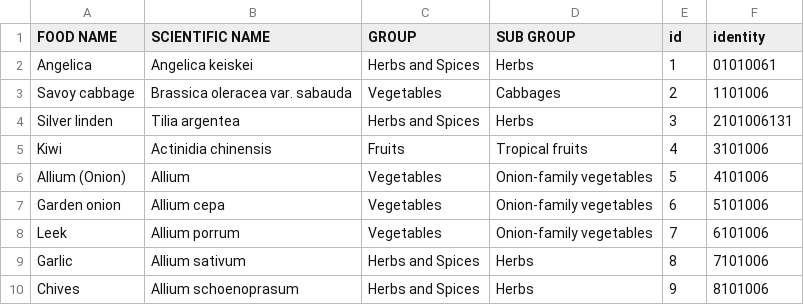
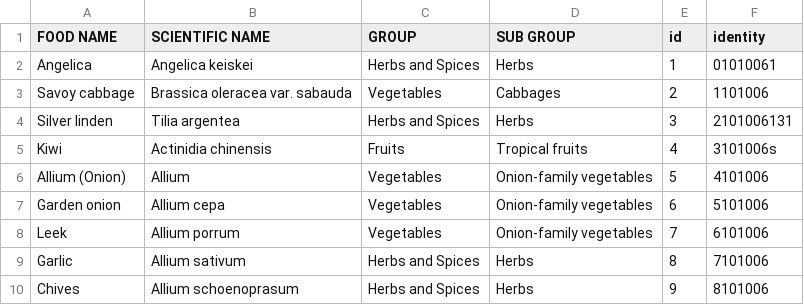
Before and after one commit to MKHelpingHands/git-api-exp, a CSV file: data/prod/data.csv, drawn as a sheet.

Commit message:
Update data.csv

```diff
--- a/data/prod/data.csv
+++ b/data/prod/data.csv
@@ -4,3 +4,3 @@ Savoy cabbage,Brassica oleracea var. sabauda,Vegetables,Cabbages,2,1101006
 Silver linden,Tilia argentea,Herbs and Spices,Herbs,3,2101006131
-Kiwi,Actinidia chinensis,Fruits,Tropical fruits,4,3101006
+Kiwi,Actinidia chinensis,Fruits,Tropical fruits,4,3101006s
 Allium (Onion),Allium,Vegetables,Onion-family vegetables,5,4101006
```
